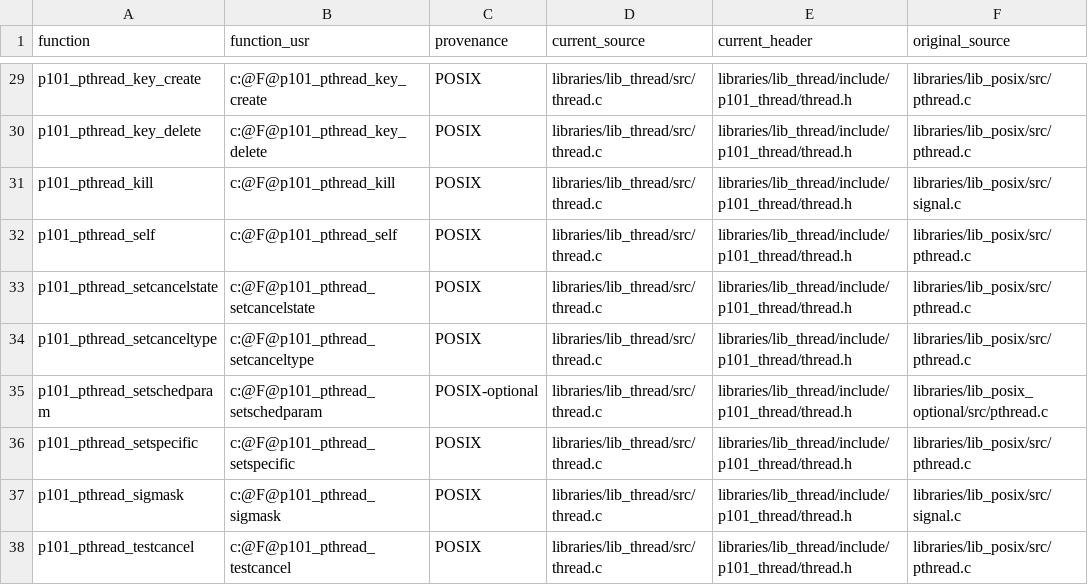
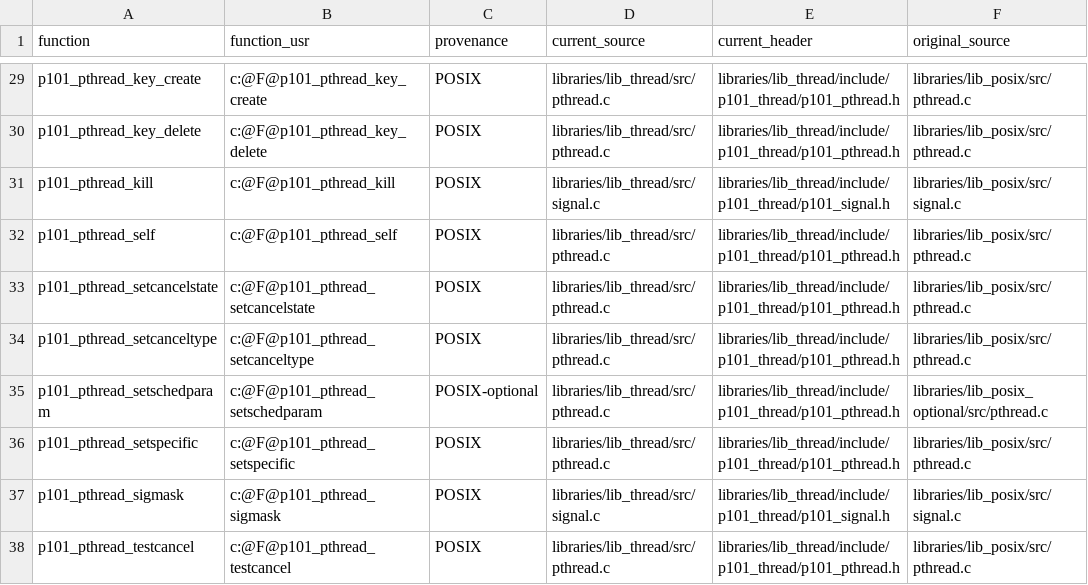
Before and after one commit to programming101dev/lib_thread, a TSV file: api-manifest.tsv, drawn as a sheet; only a part is shown, gaps mark what is left out; the diff covers the shown part only; the diff names each change by its address in the sheet, - before the commit and + after, or states it on an @@ line.

Commit message:
Mirror native header and source layout

```diff
--- a/api-manifest.tsv
+++ b/api-manifest.tsv
-D29:D30 (current_source): libraries/lib_thread/src/thread.c
+D29:D30 (current_source): libraries/lib_thread/src/pthread.c
-E29:E30 (current_header): libraries/lib_thread/include/p101_thread/thread.h
+E29:E30 (current_header): libraries/lib_thread/include/p101_thread/p101_pthread.h
-D31 (current_source): libraries/lib_thread/src/thread.c
+D31 (current_source): libraries/lib_thread/src/signal.c
-E31 (current_header): libraries/lib_thread/include/p101_thread/thread.h
+E31 (current_header): libraries/lib_thread/include/p101_thread/p101_signal.h
-D32:D36 (current_source): libraries/lib_thread/src/thread.c
+D32:D36 (current_source): libraries/lib_thread/src/pthread.c
-E32:E36 (current_header): libraries/lib_thread/include/p101_thread/thread.h
+E32:E36 (current_header): libraries/lib_thread/include/p101_thread/p101_pthread.h
-D37 (current_source): libraries/lib_thread/src/thread.c
+D37 (current_source): libraries/lib_thread/src/signal.c
-E37 (current_header): libraries/lib_thread/include/p101_thread/thread.h
+E37 (current_header): libraries/lib_thread/include/p101_thread/p101_signal.h
-D38 (current_source): libraries/lib_thread/src/thread.c
+D38 (current_source): libraries/lib_thread/src/pthread.c
-E38 (current_header): libraries/lib_thread/include/p101_thread/thread.h
+E38 (current_header): libraries/lib_thread/include/p101_thread/p101_pthread.h
```
Also changed, not shown: 54 edited cells elsewhere in this file, 11 other files.
